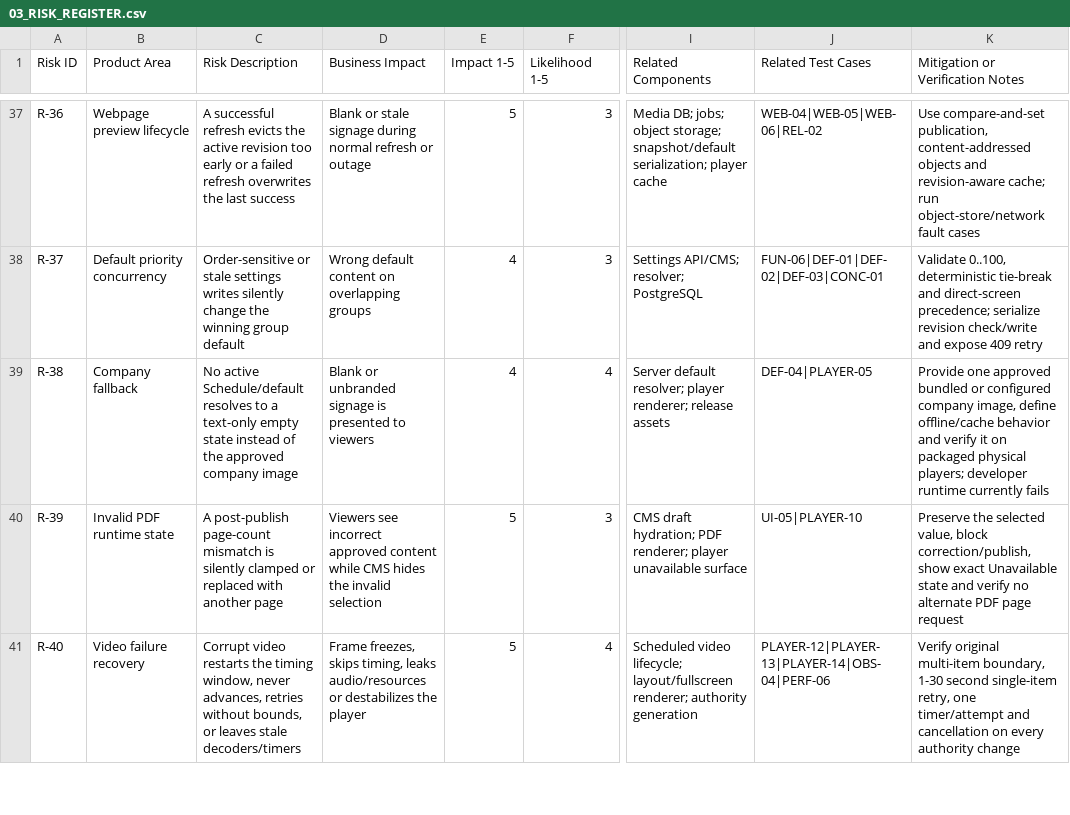
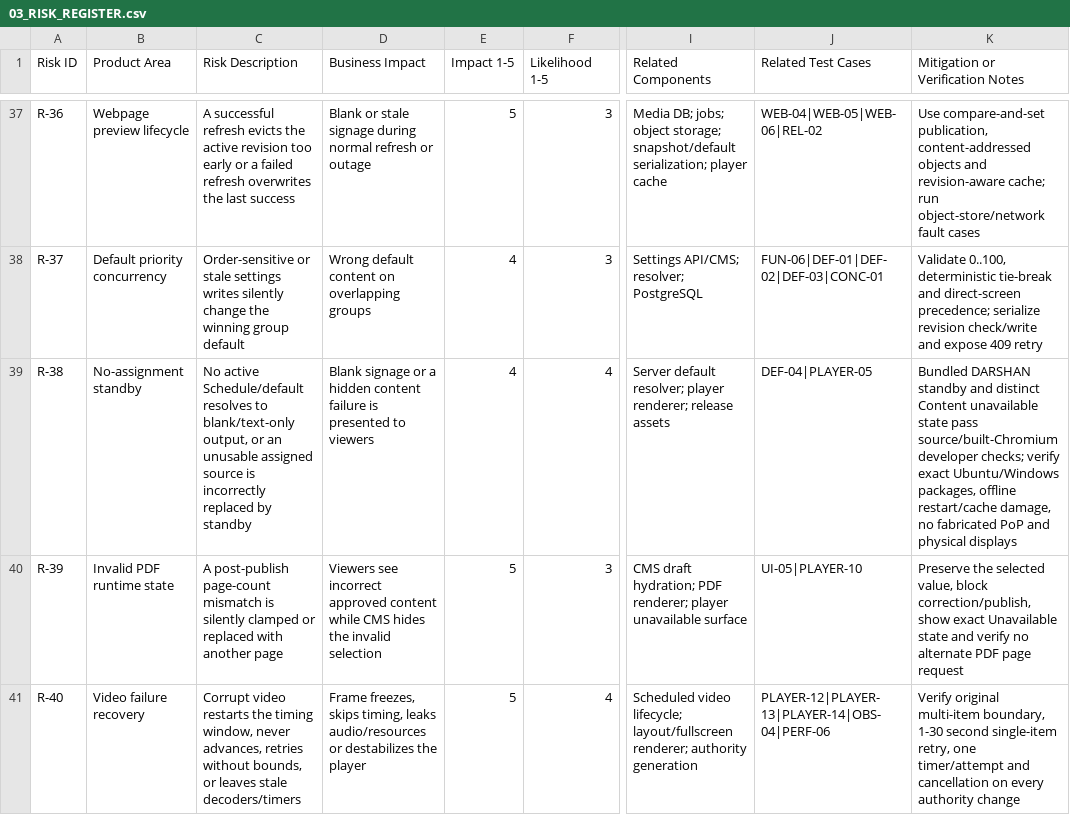
Before and after one commit to anuragkmr45/DARSHAN-SIGNAGE, a CSV file: qa-artifacts/03_RISK_REGISTER.csv, drawn as a sheet; only a part is shown, gaps mark what is left out; the diff names each change by its address in the sheet, - before the commit and + after, or states it on an @@ line.

Commit message:
docs(qa): bind product UI release candidate evidence

```diff
--- a/qa-artifacts/03_RISK_REGISTER.csv
+++ b/qa-artifacts/03_RISK_REGISTER.csv
-B39 (Product Area): Company fallback
+B39 (Product Area): No-assignment standby
-C39 (Risk Description): …resolves to a text-only empty state instead of the approved company image
+C39 (Risk Description): …resolves to blank/text-only output, or an unusable assigned source is incorrectly replaced by standby
-D39 (Business Impact): Blank or unbranded signage is presented…
+D39 (Business Impact): Blank signage or a hidden content failure is presented…
-K39 (Mitigation or Verification Notes): Provide one approved bundled or configured company image, define offline/cache behavior and verify it on packaged physical players; developer runtime currently fails
+K39 (Mitigation or Verification Notes): Bundled DARSHAN standby and distinct Content unavailable state pass source/built-Chromium developer checks; verify exact Ubuntu/Windows packages, offline restart/cache damage, no fabricated PoP and physical displays
```
Also changed, not shown: 10 other files.
